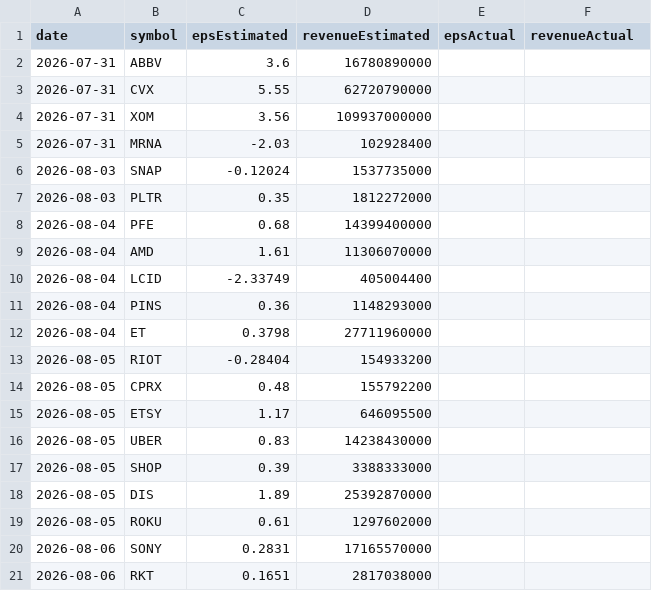
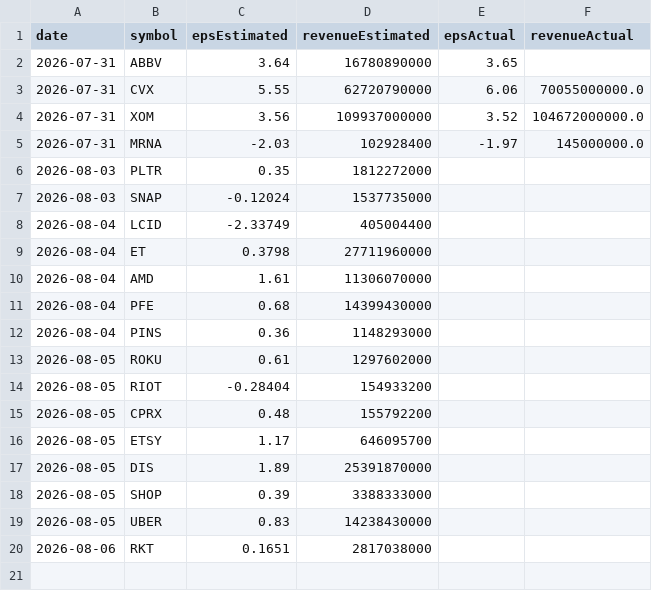
Before and after one commit to fishinmn/stock_screener, a CSV file: data/upcoming_earnings.csv, drawn as a sheet.

```diff
--- a/data/upcoming_earnings.csv
+++ b/data/upcoming_earnings.csv
@@ -1,21 +1,20 @@
 date,symbol,epsEstimated,revenueEstimated,epsActual,revenueActual
-2026-07-31,ABBV,3.6,16780890000,,
-2026-07-31,CVX,5.55,62720790000,,
-2026-07-31,XOM,3.56,109937000000,,
-2026-07-31,MRNA,-2.03,102928400,,
+2026-07-31,ABBV,3.64,16780890000,3.65,
+2026-07-31,CVX,5.55,62720790000,6.06,70055000000.0
+2026-07-31,XOM,3.56,109937000000,3.52,104672000000.0
+2026-07-31,MRNA,-2.03,102928400,-1.97,145000000.0
+2026-08-03,PLTR,0.35,1812272000,,
 2026-08-03,SNAP,-0.12024,1537735000,,
-2026-08-03,PLTR,0.35,1812272000,,
-2026-08-04,PFE,0.68,14399400000,,
+2026-08-04,LCID,-2.33749,405004400,,
+2026-08-04,ET,0.3798,27711960000,,
 2026-08-04,AMD,1.61,11306070000,,
-2026-08-04,LCID,-2.33749,405004400,,
+2026-08-04,PFE,0.68,14399430000,,
 2026-08-04,PINS,0.36,1148293000,,
-2026-08-04,ET,0.3798,27711960000,,
+2026-08-05,ROKU,0.61,1297602000,,
 2026-08-05,RIOT,-0.28404,154933200,,
 2026-08-05,CPRX,0.48,155792200,,
-2026-08-05,ETSY,1.17,646095500,,
+2026-08-05,ETSY,1.17,646095700,,
+2026-08-05,DIS,1.89,25391870000,,
+2026-08-05,SHOP,0.39,3388333000,,
 2026-08-05,UBER,0.83,14238430000,,
-2026-08-05,SHOP,0.39,3388333000,,
-2026-08-05,DIS,1.89,25392870000,,
-2026-08-05,ROKU,0.61,1297602000,,
-2026-08-06,SONY,0.2831,17165570000,,
 2026-08-06,RKT,0.1651,2817038000,,
```
Also changed, not shown: data/fundamentals_screener_recent_earnings.csv, data/recent_earnings.csv, 9 other files.
